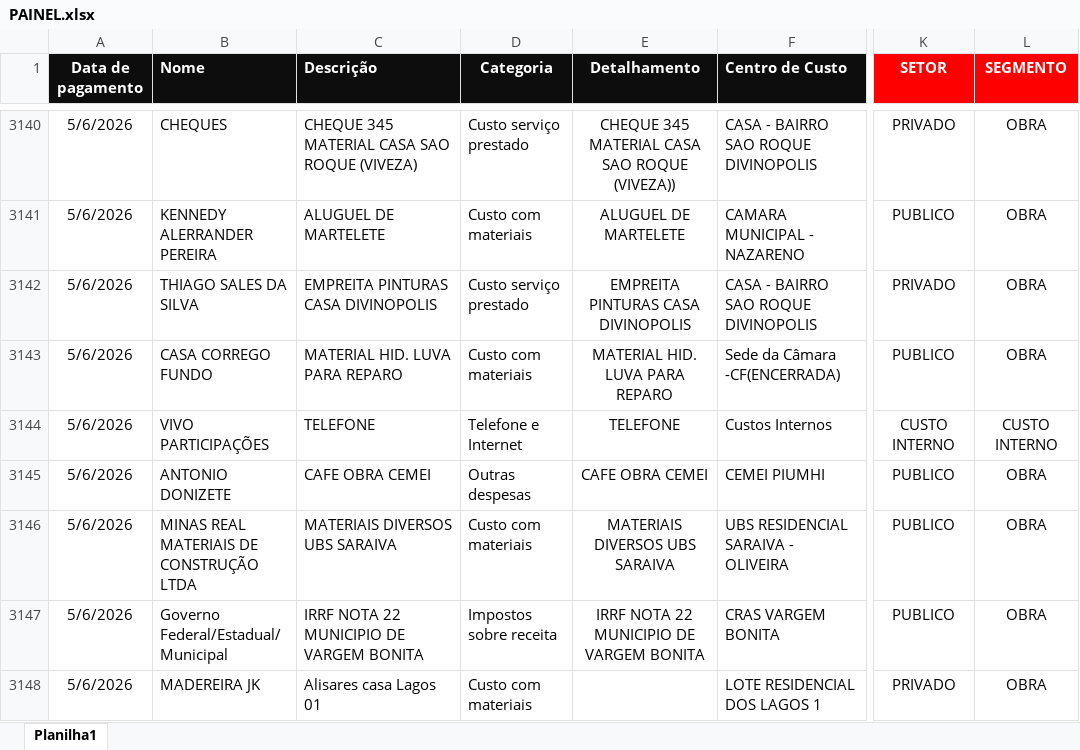
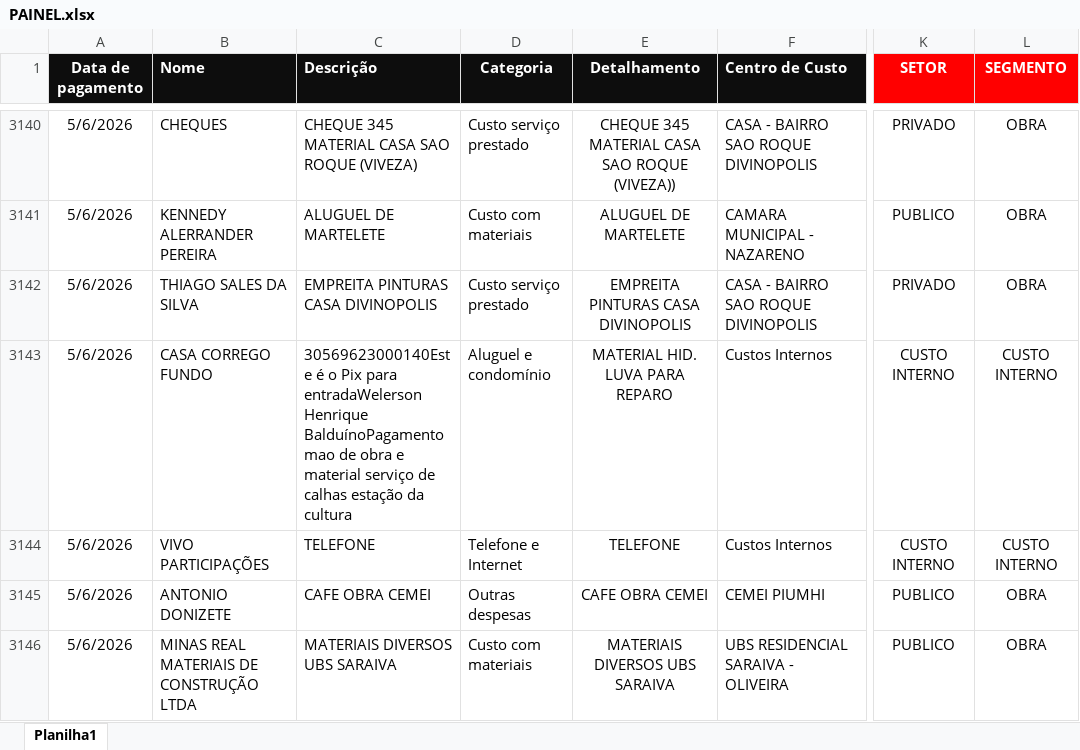
Before and after one commit to souzabarrosalex/dashboard-financeiro, an Excel workbook: PAINEL.xlsx, sheet Planilha1, drawn as a sheet; only a part is shown, gaps mark what is left out; the shorter side is filled out with more unchanged rows; values as stored, in another font and other column widths than the file's, no borders; the diff names each change by its address in the sheet, - before the commit and + after, or states it on an @@ line.

Commit message:
Atualização do projeto

```diff
--- a/PAINEL.xlsx (sheet Planilha1)
+++ b/PAINEL.xlsx (sheet Planilha1)
-C3143 (Descrição): MATERIAL HID. LUVA PARA REPARO
+C3143 (Descrição): 30569623000140Este é o Pix para entradaWelerson Henrique BalduínoPagamento mao de obra e material serviço de calhas estação da cultura
-D3143 (Categoria): Custo com materiais
+D3143 (Categoria): Aluguel e condomínio
-F3143 (Centro de Custo): Sede da Câmara -CF(ENCERRADA)
+F3143 (Centro de Custo): Custos Internos
-K3143 (SETOR): PUBLICO
+K3143 (SETOR): CUSTO INTERNO
-L3143 (SEGMENTO): OBRA
+L3143 (SEGMENTO): CUSTO INTERNO
```
